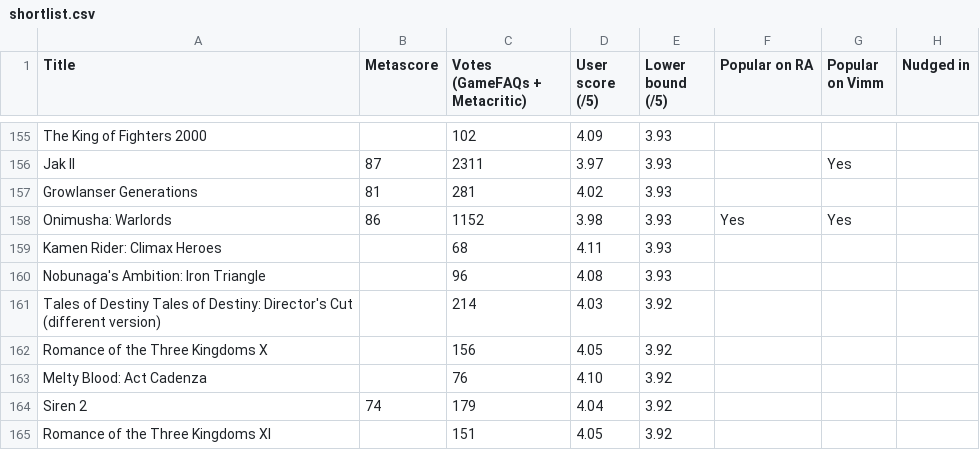
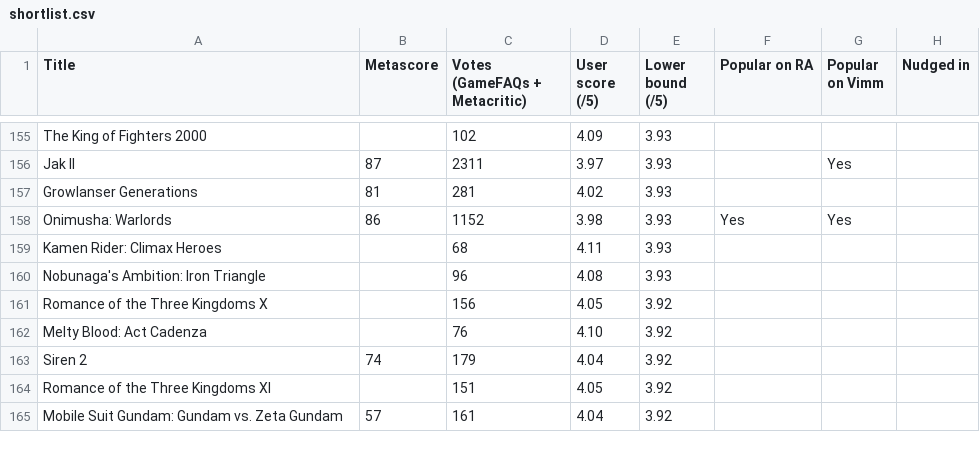
Before and after one commit to itCFBTS/retro-shortlists, a CSV file: ps2/shortlist.csv, drawn as a sheet; only a part is shown, gaps mark what is left out; the shorter side is filled out with more unchanged rows.

```diff
--- a/ps2/shortlist.csv
+++ b/ps2/shortlist.csv
@@ -160,3 +160,2 @@ Kamen Rider: Climax Heroes,,68,4.11,3.93,,,
 Nobunaga's Ambition: Iron Triangle,,96,4.08,3.93,,,
-Tales of Destiny Tales of Destiny: Director's Cut (different version),,214,4.03,3.92,,,
 Romance of the Three Kingdoms X,,156,4.05,3.92,,,
```
Also changed, not shown: 5 other files.
